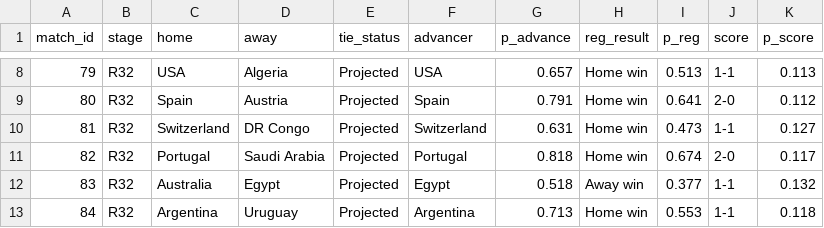
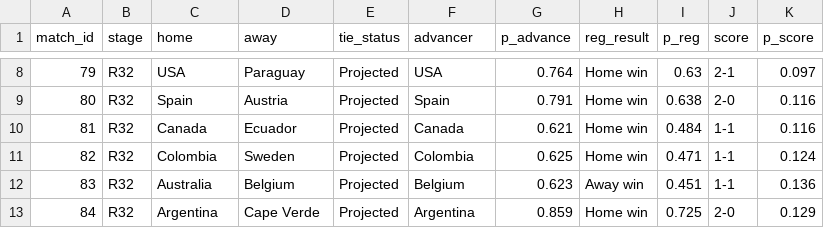
Before and after one commit to NothingButData/fifa-world-cup-2026, a CSV file: outcomes/predictions/match_predictions_R32.csv, drawn as a sheet; only a part is shown, gaps mark what is left out; the diff covers the shown part only.

```diff
--- a/outcomes/predictions/match_predictions_R32.csv
+++ b/outcomes/predictions/match_predictions_R32.csv
@@ -8,6 +8,6 @@
-79,"R32","USA","Algeria","Projected","USA",0.657,"Home win",0.513,"1-1",0.113
-80,"R32","Spain","Austria","Projected","Spain",0.791,"Home win",0.641,"2-0",0.112
-81,"R32","Switzerland","DR Congo","Projected","Switzerland",0.631,"Home win",0.473,"1-1",0.127
-82,"R32","Portugal","Saudi Arabia","Projected","Portugal",0.818,"Home win",0.674,"2-0",0.117
-83,"R32","Australia","Egypt","Projected","Egypt",0.518,"Away win",0.377,"1-1",0.132
-84,"R32","Argentina","Uruguay","Projected","Argentina",0.713,"Home win",0.553,"1-1",0.118
+79,"R32","USA","Paraguay","Projected","USA",0.764,"Home win",0.63,"2-1",0.097
+80,"R32","Spain","Austria","Projected","Spain",0.791,"Home win",0.638,"2-0",0.116
+81,"R32","Canada","Ecuador","Projected","Canada",0.621,"Home win",0.484,"1-1",0.116
+82,"R32","Colombia","Sweden","Projected","Colombia",0.625,"Home win",0.471,"1-1",0.124
+83,"R32","Australia","Belgium","Projected","Belgium",0.623,"Away win",0.451,"1-1",0.136
+84,"R32","Argentina","Cape Verde","Projected","Argentina",0.859,"Home win",0.725,"2-0",0.129
```
Also changed, not shown: 54 edited cells elsewhere in this file, outcomes/predictions/golden_boot_projection.csv, outcomes/predictions/group_projection.csv, 9 other files.
